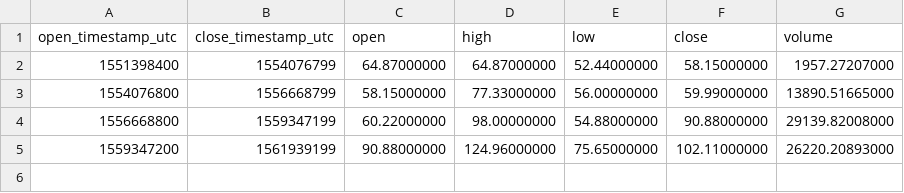
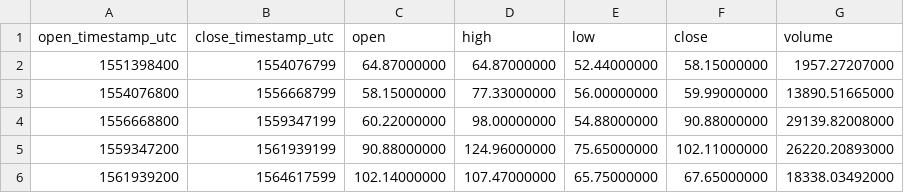
Before and after one commit to cryptobigbro/binance-ZECUSDC, a CSV file: binance-ZECUSDC-1M.csv, drawn as a sheet; the diff names each change by its address in the sheet, - before the commit and + after, or states it on an @@ line.

```diff
--- a/binance-ZECUSDC-1M.csv
+++ b/binance-ZECUSDC-1M.csv
+row 6: 1561939200 | 1564617599 | 102.14000000 | 107.47000000 | 65.75000000 | 67.65000000 | 18338.03492000
```
Also changed, not shown: binance-ZECUSDC-1d.csv, binance-ZECUSDC-1w.csv, 1 other file.
